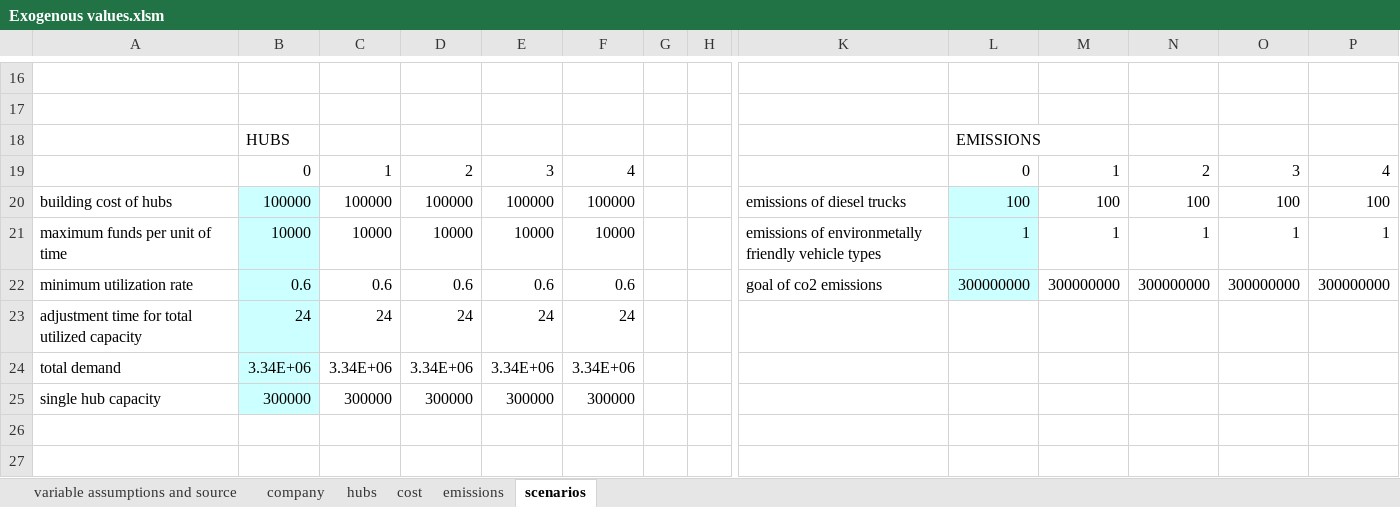
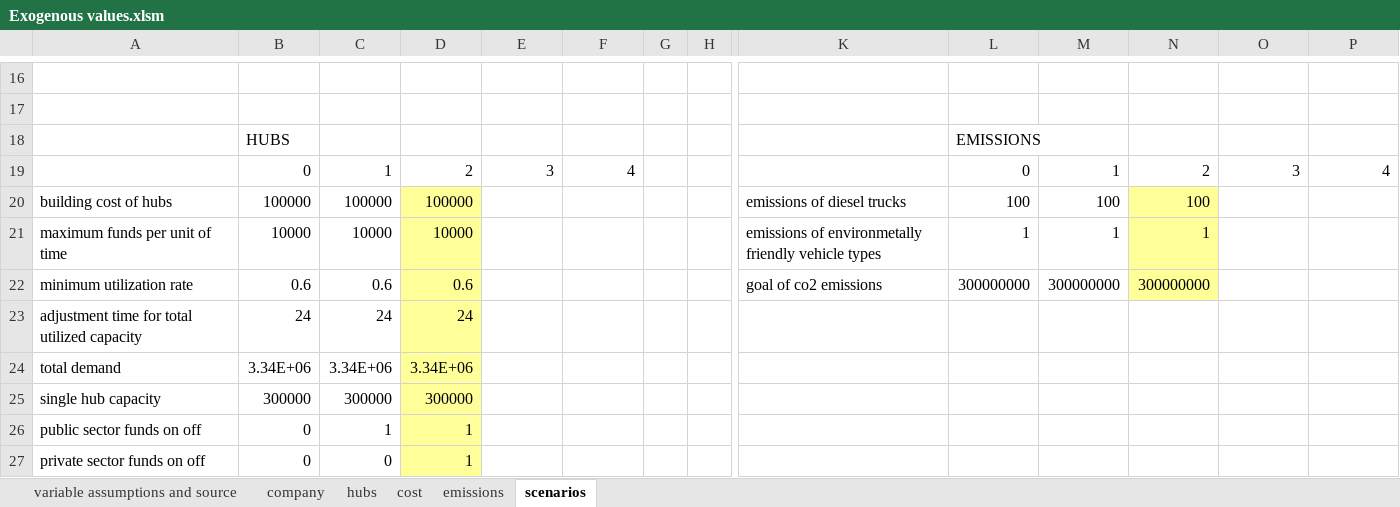
Before and after one commit to andrukth/HubsModel, an Excel workbook: Exogenous values.xlsm, sheet scenarios, drawn as a sheet; only a part is shown, gaps mark what is left out; values as stored, in another font and other column widths than the file's, no borders; charts and pictures not drawn; rows hold the shown columns only; the diff covers the shown part only; the diff names each change by its address in the sheet, - before the commit and + after, or states it on an @@ line.

Commit message:
Added private funds to the model!
Added private funds to the model, main change.
I also started working on a "scenario analysis" python file to display the scenarios. I also made two scenarios + base scenario in the excel, that picture the private-public sector willingness to be on board

```diff
--- a/Exogenous values.xlsm (sheet scenarios)
+++ b/Exogenous values.xlsm (sheet scenarios)
-B20:B25 fill: #CCFFFF
+B20:B25 fill: none
-D20:D25 fill: none
+D20:D25 fill: #FFFF99
-E20: 100000
+E20: (empty)
-F20: 100000
+F20: (empty)
-L20:L22 fill: #CCFFFF
+L20:L22 fill: none
-N20:N22 fill: none
+N20:N22 fill: #FFFF99
-O20: 100
+O20: (empty)
-P20: 100
+P20: (empty)
-E21: 10000
+E21: (empty)
-F21: 10000
+F21: (empty)
-O21: 1
+O21: (empty)
-P21: 1
+P21: (empty)
-E22: 0.6
+E22: (empty)
-F22: 0.6
+F22: (empty)
-O22: 300000000
+O22: (empty)
-P22: 300000000
+P22: (empty)
-E23: 24
+E23: (empty)
-F23: 24
+F23: (empty)
-E24: 3.34E+06
+E24: (empty)
-F24: 3.34E+06
+F24: (empty)
-E25: 300000
+E25: (empty)
-F25: 300000
+F25: (empty)
+row 26: public sector funds on off | 0 | 1 | 1
+row 27: private sector funds on off | 0 | 0 | 1
```
Also changed, not shown: 25 edited cells and cell formats elsewhere in this sheet, sheet hubs, charts or pictures, 4 other files.
